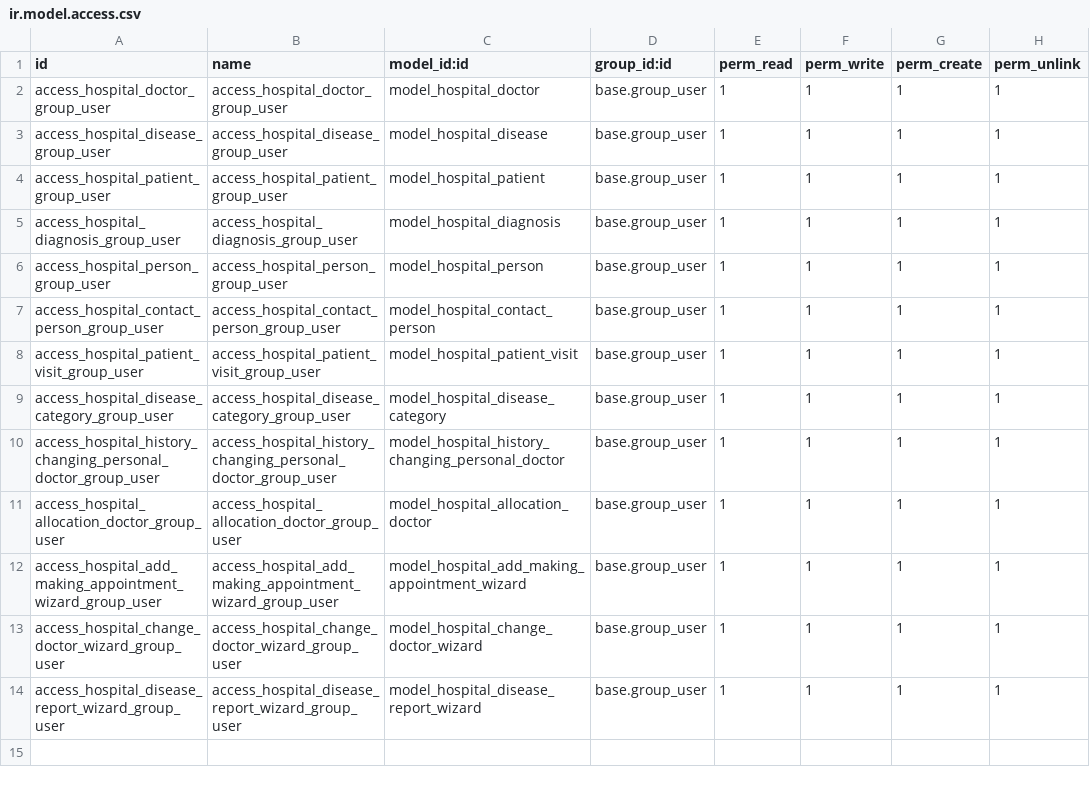
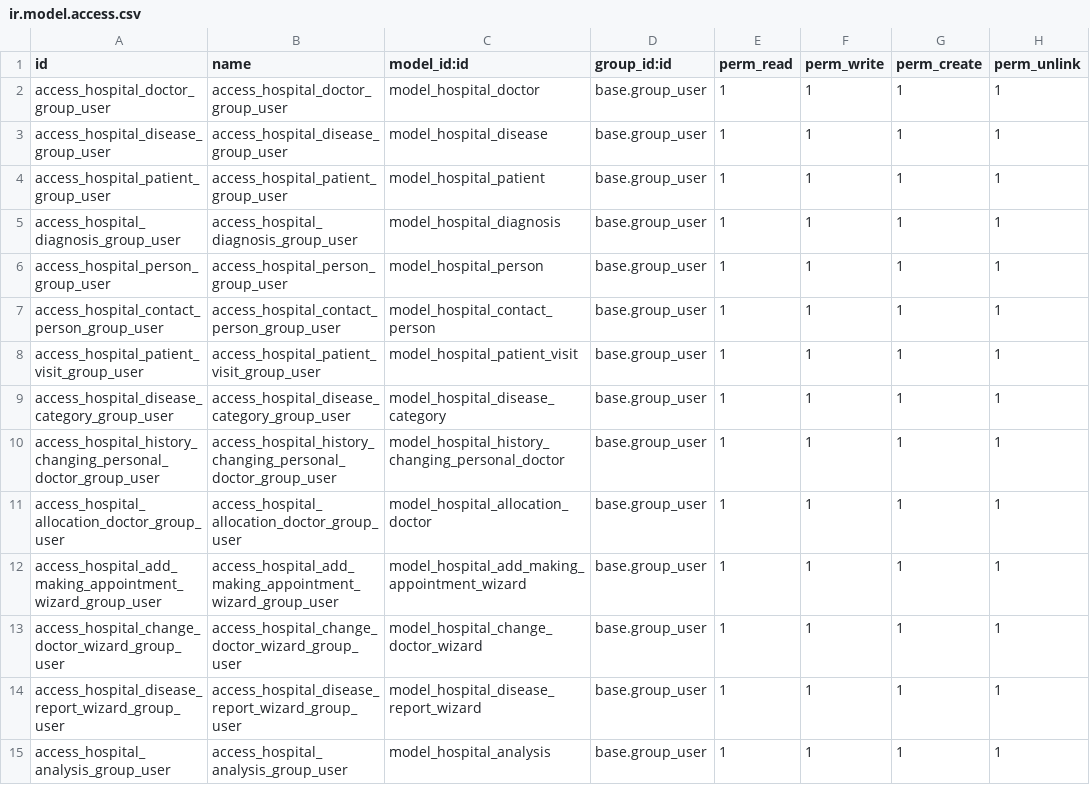
Before and after one commit to Glasis9/my_custom_addon_for_odoo_16, a CSV file: hr_hospital/security/ir.model.access.csv, drawn as a sheet.

```diff
--- a/hr_hospital/security/ir.model.access.csv
+++ b/hr_hospital/security/ir.model.access.csv
@@ -14 +14,2 @@ access_hospital_change_doctor_wizard_group_user,access_hospital_change_doctor_wi
 access_hospital_disease_report_wizard_group_user,access_hospital_disease_report_wizard_group_user,model_hospital_disease_report_wizard,base.group_user,1,1,1,1
+access_hospital_analysis_group_user,access_hospital_analysis_group_user,model_hospital_analysis,base.group_user,1,1,1,1
```
Also changed, not shown: 13 other files.
